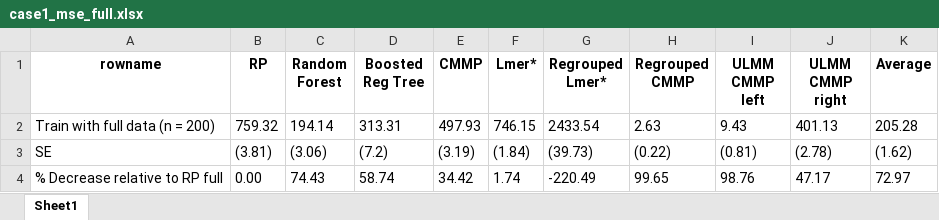
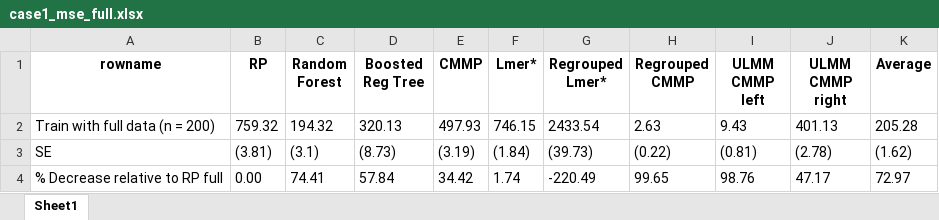
Before and after one commit to belinda-ty/pure_repo, an Excel workbook: data/simulated_data/case1_mse_full.xlsx, sheet Sheet1, drawn as a sheet; values as stored, in another font and other column widths than the file's, no borders; the diff names each change by its address in the sheet, - before the commit and + after, or states it on an @@ line.

Commit message:
update data

```diff
--- a/data/simulated_data/case1_mse_full.xlsx (sheet Sheet1)
+++ b/data/simulated_data/case1_mse_full.xlsx (sheet Sheet1)
-C2 (Random Forest): 194.14
+C2 (Random Forest): 194.32
-D2 (Boosted Reg Tree): 313.31
+D2 (Boosted Reg Tree): 320.13
-C3 (Random Forest): (3.06)
+C3 (Random Forest): (3.1)
-D3 (Boosted Reg Tree): (7.2)
+D3 (Boosted Reg Tree): (8.73)
-C4 (Random Forest): 74.43
+C4 (Random Forest): 74.41
-D4 (Boosted Reg Tree): 58.74
+D4 (Boosted Reg Tree): 57.84
```
Also changed, not shown: data/simulated_data/case1_cov_full.xlsx, data/simulated_data/case1_cov_min.xlsx, 28 other files.
